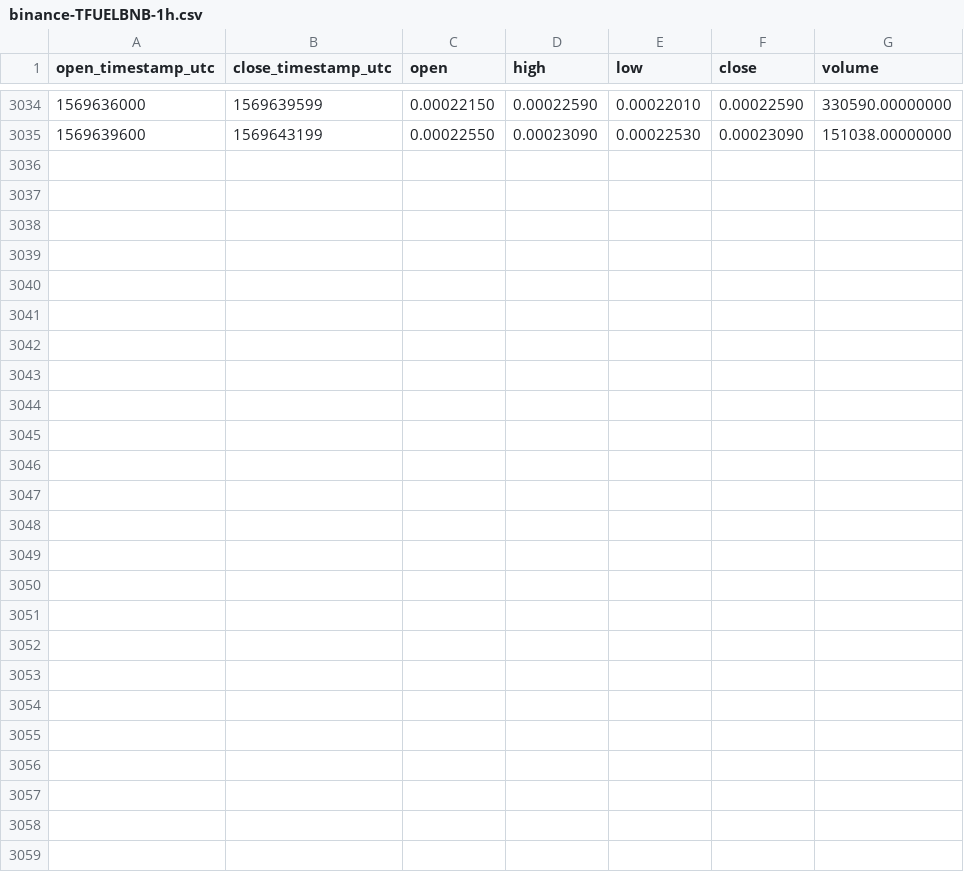
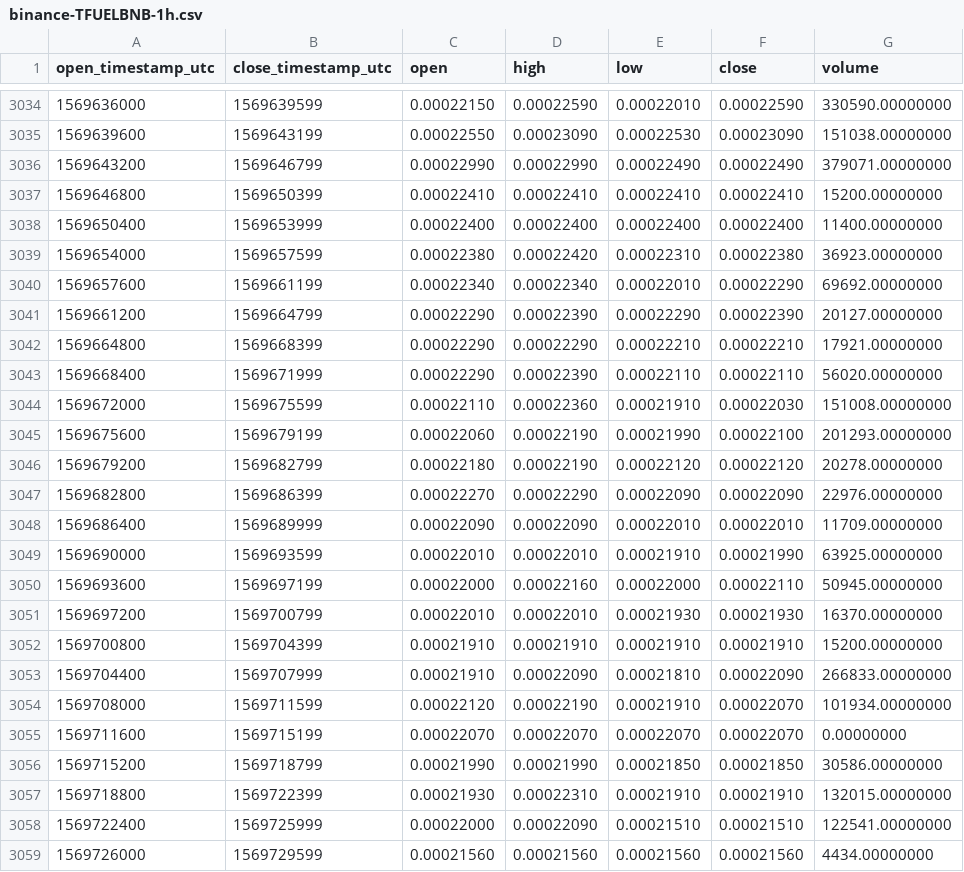
Before and after one commit to cryptobigbro/binance-TFUELBNB, a CSV file: binance-TFUELBNB-1h.csv, drawn as a sheet; only a part is shown, gaps mark what is left out; the diff names each change by its address in the sheet, - before the commit and + after, or states it on an @@ line.

Commit message:
Update OHLCV data.

```diff
--- a/binance-TFUELBNB-1h.csv
+++ b/binance-TFUELBNB-1h.csv
+row 3036: 1569643200 | 1569646799 | 0.00022990 | 0.00022990 | 0.00022490 | 0.00022490 | 379071.00000000
+row 3037: 1569646800 | 1569650399 | 0.00022410 | 0.00022410 | 0.00022410 | 0.00022410 | 15200.00000000
+row 3038: 1569650400 | 1569653999 | 0.00022400 | 0.00022400 | 0.00022400 | 0.00022400 | 11400.00000000
+row 3039: 1569654000 | 1569657599 | 0.00022380 | 0.00022420 | 0.00022310 | 0.00022380 | 36923.00000000
+row 3040: 1569657600 | 1569661199 | 0.00022340 | 0.00022340 | 0.00022010 | 0.00022290 | 69692.00000000
+row 3041: 1569661200 | 1569664799 | 0.00022290 | 0.00022390 | 0.00022290 | 0.00022390 | 20127.00000000
+row 3042: 1569664800 | 1569668399 | 0.00022290 | 0.00022290 | 0.00022210 | 0.00022210 | 17921.00000000
+row 3043: 1569668400 | 1569671999 | 0.00022290 | 0.00022390 | 0.00022110 | 0.00022110 | 56020.00000000
+row 3044: 1569672000 | 1569675599 | 0.00022110 | 0.00022360 | 0.00021910 | 0.00022030 | 151008.00000000
+row 3045: 1569675600 | 1569679199 | 0.00022060 | 0.00022190 | 0.00021990 | 0.00022100 | 201293.00000000
+row 3046: 1569679200 | 1569682799 | 0.00022180 | 0.00022190 | 0.00022120 | 0.00022120 | 20278.00000000
+row 3047: 1569682800 | 1569686399 | 0.00022270 | 0.00022290 | 0.00022090 | 0.00022090 | 22976.00000000
+row 3048: 1569686400 | 1569689999 | 0.00022090 | 0.00022090 | 0.00022010 | 0.00022010 | 11709.00000000
+row 3049: 1569690000 | 1569693599 | 0.00022010 | 0.00022010 | 0.00021910 | 0.00021990 | 63925.00000000
+row 3050: 1569693600 | 1569697199 | 0.00022000 | 0.00022160 | 0.00022000 | 0.00022110 | 50945.00000000
+row 3051: 1569697200 | 1569700799 | 0.00022010 | 0.00022010 | 0.00021930 | 0.00021930 | 16370.00000000
+row 3052: 1569700800 | 1569704399 | 0.00021910 | 0.00021910 | 0.00021910 | 0.00021910 | 15200.00000000
+row 3053: 1569704400 | 1569707999 | 0.00021910 | 0.00022090 | 0.00021810 | 0.00022090 | 266833.00000000
+row 3054: 1569708000 | 1569711599 | 0.00022120 | 0.00022190 | 0.00021910 | 0.00022070 | 101934.00000000
+row 3055: 1569711600 | 1569715199 | 0.00022070 | 0.00022070 | 0.00022070 | 0.00022070 | 0.00000000
+row 3056: 1569715200 | 1569718799 | 0.00021990 | 0.00021990 | 0.00021850 | 0.00021850 | 30586.00000000
+row 3057: 1569718800 | 1569722399 | 0.00021930 | 0.00022310 | 0.00021910 | 0.00021910 | 132015.00000000
+row 3058: 1569722400 | 1569725999 | 0.00022000 | 0.00022090 | 0.00021510 | 0.00021510 | 122541.00000000
+row 3059: 1569726000 | 1569729599 | 0.00021560 | 0.00021560 | 0.00021560 | 0.00021560 | 4434.00000000
```
Also changed, not shown: binance-TFUELBNB-1d.csv.
